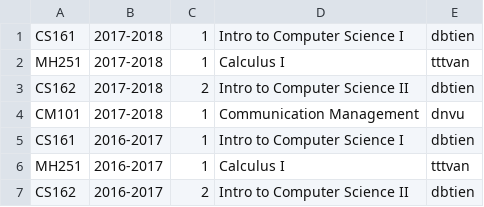
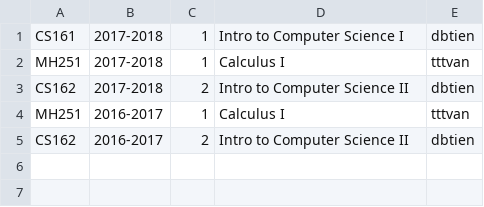
Before and after one commit to yogathanh99/Final_Projects, a CSV file: course.csv, drawn as a sheet.

```diff
--- a/course.csv
+++ b/course.csv
@@ -3,4 +3,2 @@ MH251,2017-2018,1,Calculus I,tttvan
 CS162,2017-2018,2,Intro to Computer Science II,dbtien
-CM101,2017-2018,1,Communication Management,dnvu
-CS161,2016-2017,1,Intro to Computer Science I,dbtien
 MH251,2016-2017,1,Calculus I,tttvan
```
Also changed, not shown: lecturer.csv, presence.csv, 14 other files.
